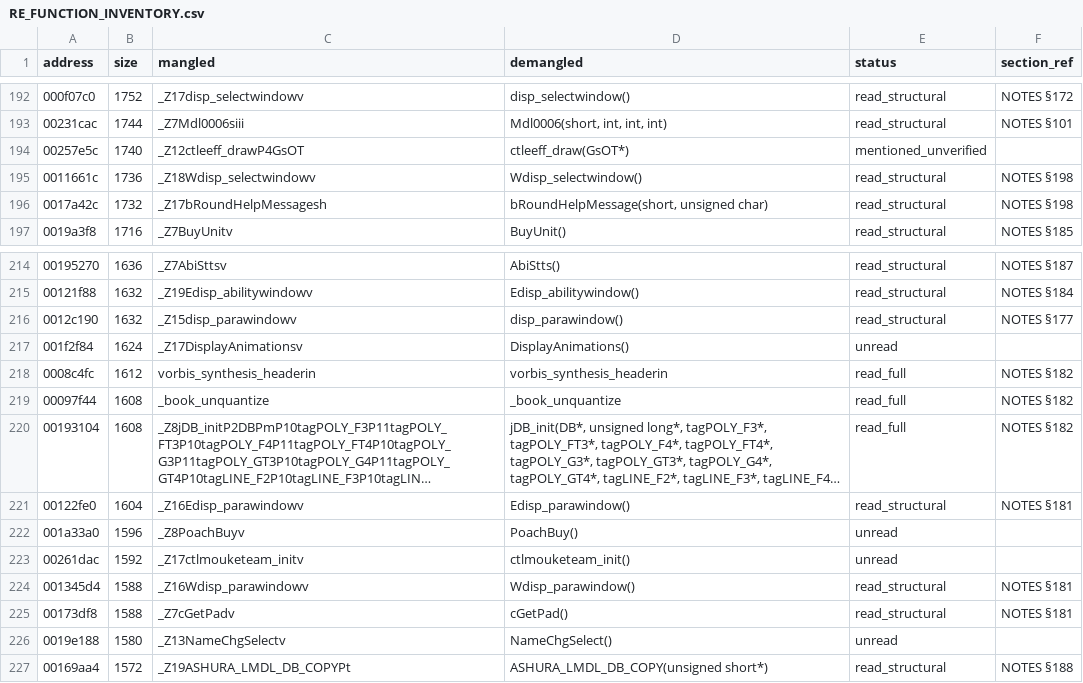
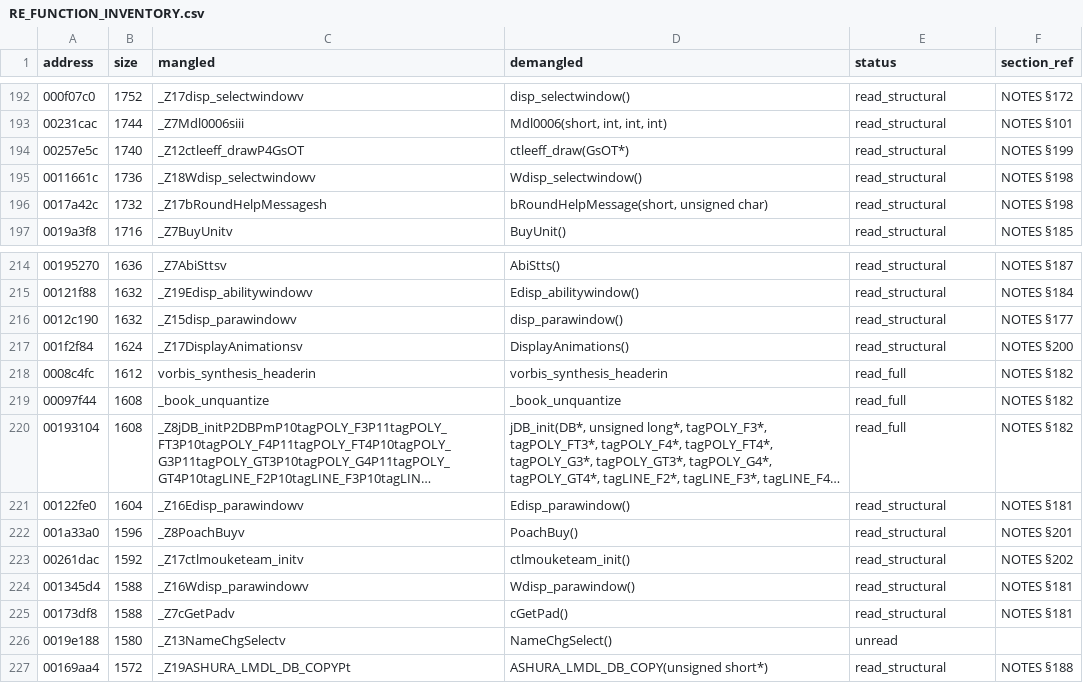
Before and after one commit to c1c3ru/fft_craft, a CSV file: FFT_Android_Mod/docs/RE_FUNCTION_INVENTORY.csv, drawn as a sheet; only a part is shown, gaps mark what is left out; long unchanged cells end in ….

```diff
--- a/FFT_Android_Mod/docs/RE_FUNCTION_INVENTORY.csv
+++ b/FFT_Android_Mod/docs/RE_FUNCTION_INVENTORY.csv
@@ -193,3 +193,3 @@ address,size,mangled,demangled,status,section_ref
 00231cac,1744,_Z7Mdl0006siii,"Mdl0006(short, int, int, int)",read_structural,NOTES §101
-00257e5c,1740,_Z12ctleeff_drawP4GsOT,ctleeff_draw(GsOT*),mentioned_unverified,
+00257e5c,1740,_Z12ctleeff_drawP4GsOT,ctleeff_draw(GsOT*),read_structural,NOTES §199
 0011661c,1736,_Z18Wdisp_selectwindowv,Wdisp_selectwindow(),read_structural,NOTES §198
@@ -216,3 +216,3 @@ address,size,mangled,demangled,status,section_ref
 0012c190,1632,_Z15disp_parawindowv,disp_parawindow(),read_structural,NOTES §177
-001f2f84,1624,_Z17DisplayAnimationsv,DisplayAnimations(),unread,
+001f2f84,1624,_Z17DisplayAnimationsv,DisplayAnimations(),read_structural,NOTES §200
 0008c4fc,1612,vorbis_synthesis_headerin,vorbis_synthesis_headerin,read_full,NOTES §182
@@ -221,4 +221,4 @@ address,size,mangled,demangled,status,section_ref
 00122fe0,1604,_Z16Edisp_parawindowv,Edisp_parawindow(),read_structural,NOTES §181
-001a33a0,1596,_Z8PoachBuyv,PoachBuy(),unread,
-00261dac,1592,_Z17ctlmouketeam_initv,ctlmouketeam_init(),unread,
+001a33a0,1596,_Z8PoachBuyv,PoachBuy(),read_structural,NOTES §201
+00261dac,1592,_Z17ctlmouketeam_initv,ctlmouketeam_init(),read_structural,NOTES §202
 001345d4,1588,_Z16Wdisp_parawindowv,Wdisp_parawindow(),read_structural,NOTES §181
```
Also changed, not shown: 1 other file.
